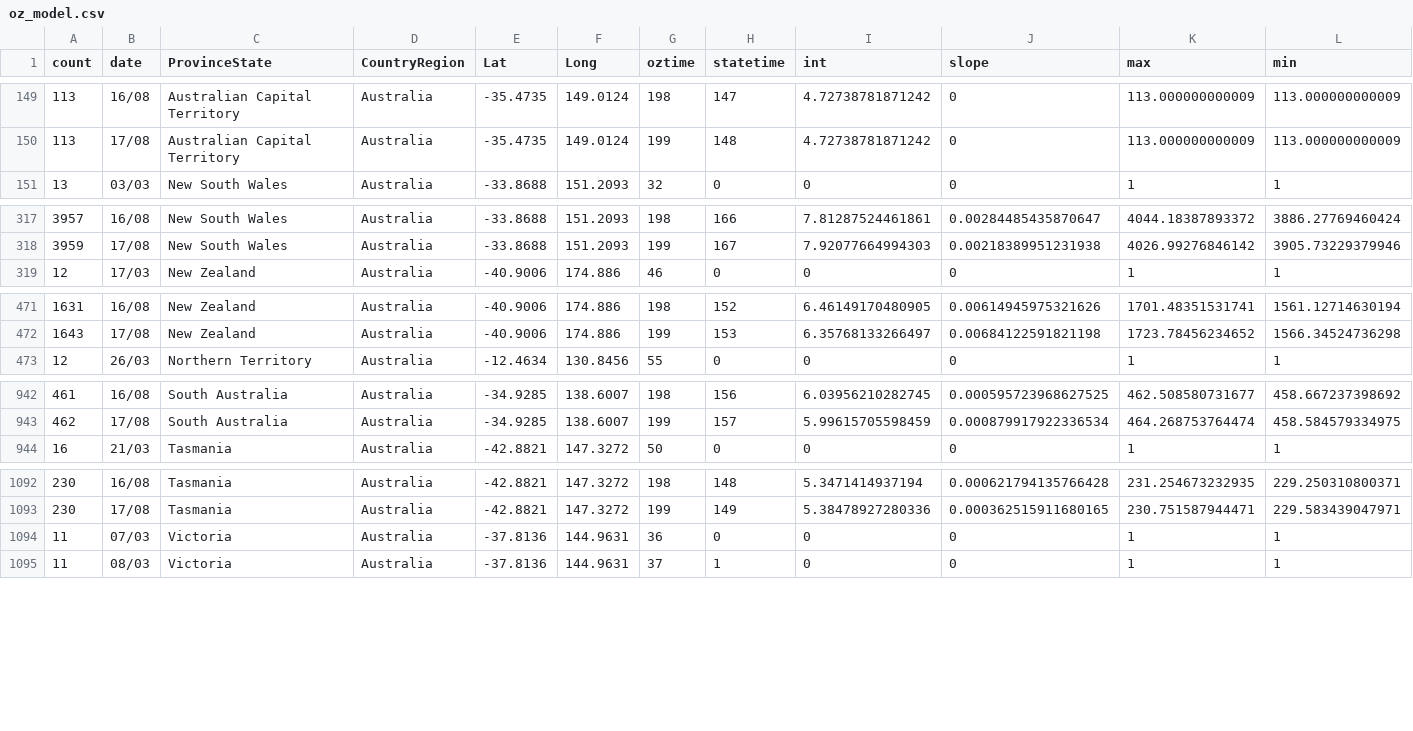
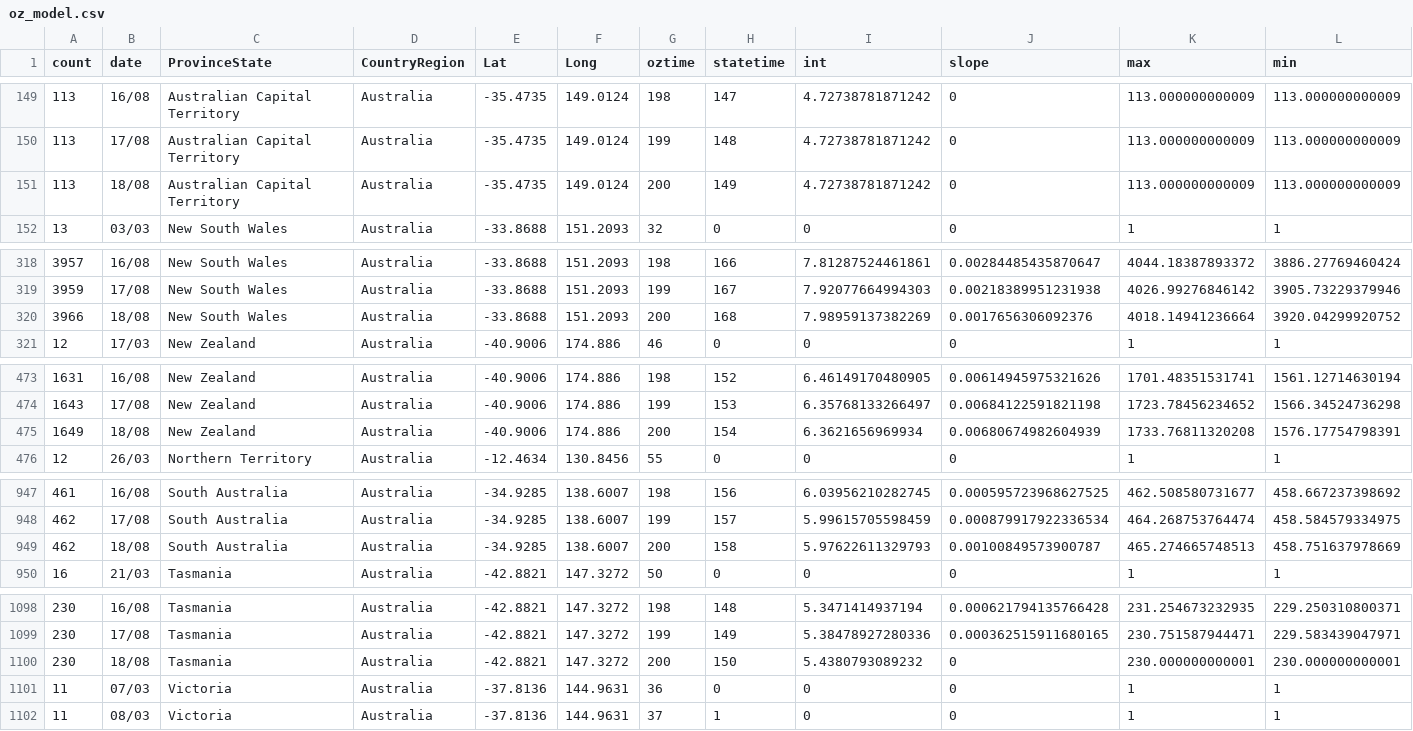
Before and after one commit to TimothyStaples/oz_covid_trajectory, a CSV file: oz_model.csv, drawn as a sheet; only a part is shown, gaps mark what is left out; rows hold the shown columns only; the diff covers the shown part only; the diff names each change by its address in the sheet, - before the commit and + after, or states it on an @@ line.

```diff
--- a/oz_model.csv
+++ b/oz_model.csv
+row 151: 113 | 18/08 | Australian Capital Territory | Australia | -35.4735 | 149.0124 | 200 | 149 | 4.72738781871242 | 0 | 113.000000000009 | 113.000000000009
+row 320: 3966 | 18/08 | New South Wales | Australia | -33.8688 | 151.2093 | 200 | 168 | 7.98959137382269 | 0.0017656306092376 | 4018.14941236664 | 3920.04299920752
+row 475: 1649 | 18/08 | New Zealand | Australia | -40.9006 | 174.886 | 200 | 154 | 6.3621656969934 | 0.00680674982604939 | 1733.76811320208 | 1576.17754798391
+row 949: 462 | 18/08 | South Australia | Australia | -34.9285 | 138.6007 | 200 | 158 | 5.97622611329793 | 0.00100849573900787 | 465.274665748513 | 458.751637978669
+row 1100: 230 | 18/08 | Tasmania | Australia | -42.8821 | 147.3272 | 200 | 150 | 5.4380793089232 | 0 | 230.000000000001 | 230.000000000001
```
Also changed, not shown: 4 added rows elsewhere in this file, oz_model_point.csv, oz_slope.csv, 1 other file.
